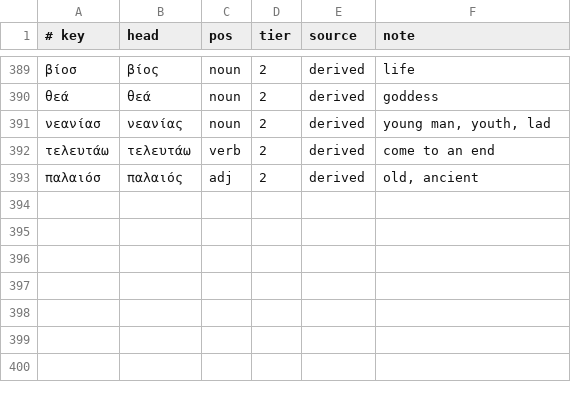
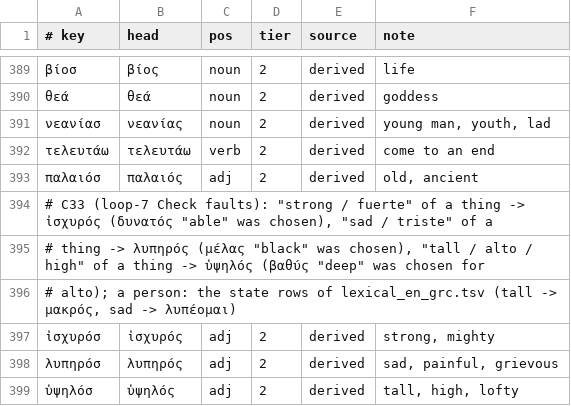
Before and after one commit to oldenKnight/vetusPoeta, a TSV file: data/curated/tiers_grc.tsv, drawn as a sheet; only a part is shown, gaps mark what is left out.

```diff
--- a/data/curated/tiers_grc.tsv
+++ b/data/curated/tiers_grc.tsv
@@ -393 +393,7 @@
 παλαιόσ	παλαιός	adj	2	derived	old, ancient
+# C33 (loop-7 Check faults): "strong / fuerte" of a thing -> ἰσχυρός (δυνατός "able" was chosen), "sad / triste" of a
+# thing -> λυπηρός (μέλας "black" was chosen), "tall / alto / high" of a thing -> ὑψηλός (βαθύς "deep" was chosen for
+# alto); a person: the state rows of lexical_en_grc.tsv (tall -> μακρός, sad -> λυπέομαι)
+ἰσχυρόσ	ἰσχυρός	adj	2	derived	strong, mighty
+λυπηρόσ	λυπηρός	adj	2	derived	sad, painful, grievous
+ὑψηλόσ	ὑψηλός	adj	2	derived	tall, high, lofty
```
Also changed, not shown: data/curated/lexical_en_grc.tsv, 11 other files.
